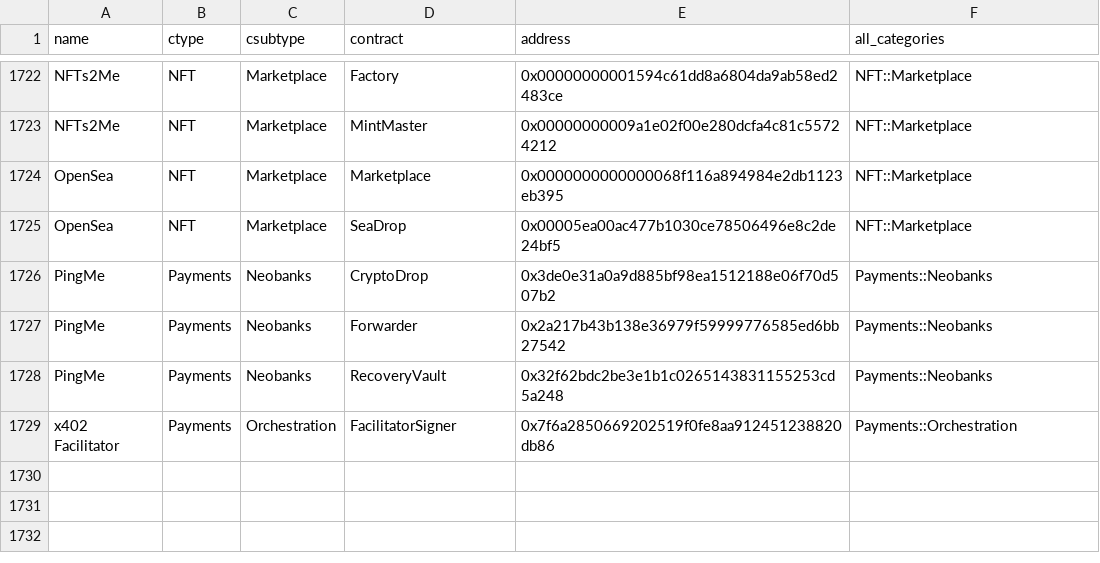
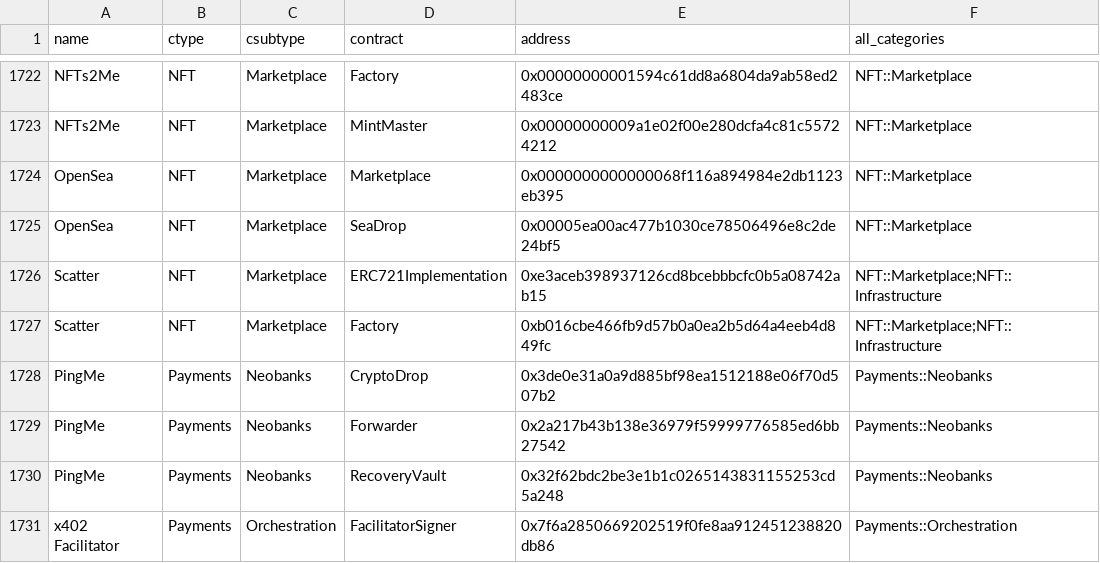
Before and after one commit to monad-crypto/protocols, a CSV file: protocols-mainnet.csv, drawn as a sheet; only a part is shown, gaps mark what is left out; the diff names each change by its address in the sheet, - before the commit and + after, or states it on an @@ line.

```diff
--- a/protocols-mainnet.csv
+++ b/protocols-mainnet.csv
+row 1726: Scatter | NFT | Marketplace | ERC721Implementation | 0xe3aceb398937126cd8bcebbbcfc0b5a08742ab15 | NFT::Marketplace;NFT::Infrastructure
+row 1727: Scatter | NFT | Marketplace | Factory | 0xb016cbe466fb9d57b0a0ea2b5d64a4eeb4d849fc | NFT::Marketplace;NFT::Infrastructure
```
Also changed, not shown: 1 other file.
